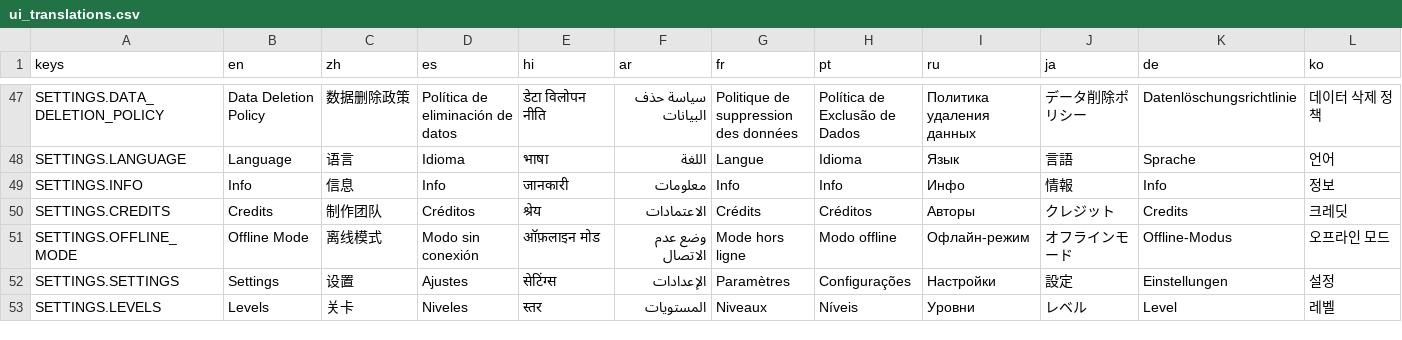
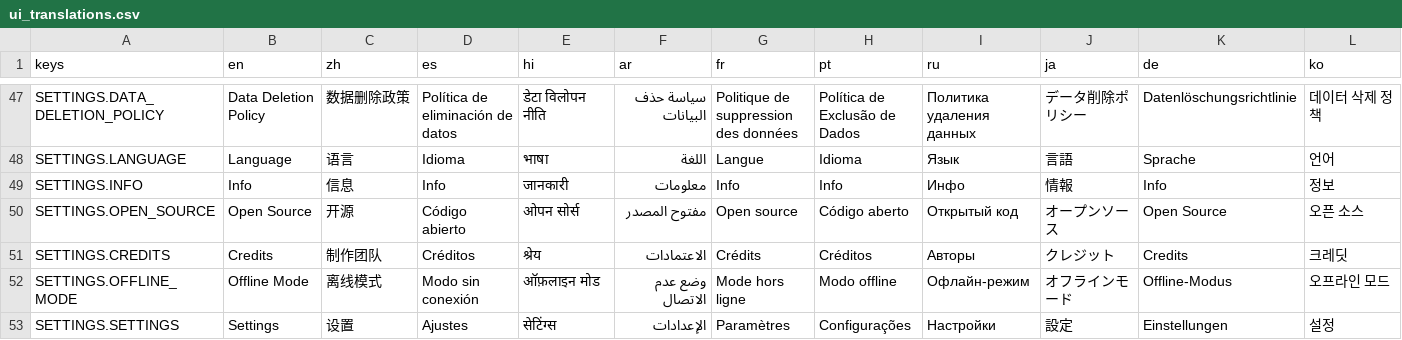
Before and after one commit to SnoringCatGames/hopnbop, a CSV file: translations/ui_translations.csv, drawn as a sheet; only a part is shown, gaps mark what is left out; the shorter side is filled out with more unchanged rows; rows hold the shown columns only; the diff names each change by its address in the sheet, - before the commit and + after, or states it on an @@ line.

```diff
--- a/translations/ui_translations.csv
+++ b/translations/ui_translations.csv
+row 50: SETTINGS.OPEN_SOURCE | Open Source | 开源 | Código abierto | ओपन सोर्स | مفتوح المصدر | Open source | Código aberto | Открытый код | オープンソース | Open Source | 오픈 소스
```
Also changed, not shown: 13 other files.
